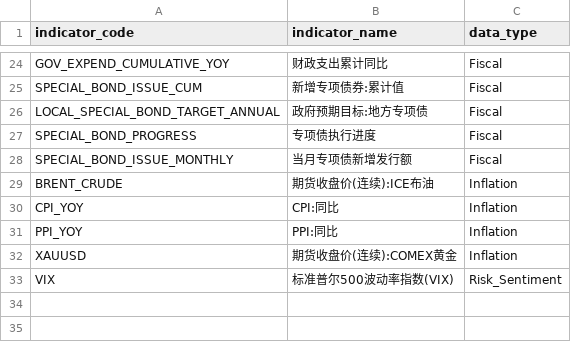
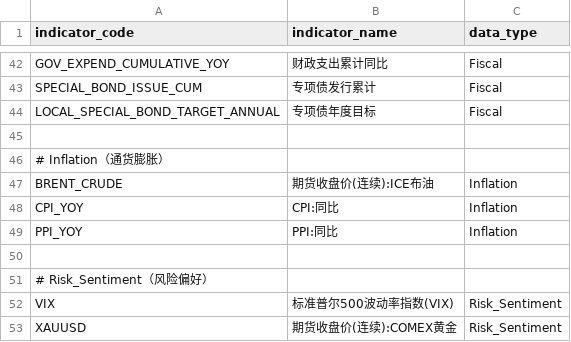
Before and after one commit to zlin4100/landing-zone, a CSV file: 逆向工程/data-type.csv, drawn as a sheet; only a part is shown, gaps mark what is left out; removed rows and columns are numbered as before the commit, all else as after; the diff covers the shown part only; the diff names each change by its address in the sheet, - before the commit and + after, or states it on an @@ line.

Commit message:
Update data-type CSV file to categorize indicators by themes
- Reorganized the `data-type.csv` file to group indicators into thematic categories such as Sentiment, Investment, Real_Estate, Trade, FX, Credit, Rate, Labor, Fiscal, Inflation, and Risk_Sentiment.
- Added new indicators related to sentiment and risk sentiment, enhancing the comprehensiveness of the data.
- Refined existing entries for clarity and improved usability for users analyzing economic data.

```diff
--- a/逆向工程/data-type.csv
+++ b/逆向工程/data-type.csv
-B43 (indicator_name): 新增专项债券:累计值
+B43 (indicator_name): 专项债发行累计
-B44 (indicator_name): 政府预期目标:地方专项债
+B44 (indicator_name): 专项债年度目标
-row 45: SPECIAL_BOND_PROGRESS | 专项债执行进度 | Fiscal
+row 45: (empty)
-row 28: SPECIAL_BOND_ISSUE_MONTHLY | 当月专项债新增发行额 | Fiscal
+row 46: # Inflation（通货膨胀）
-row 50: XAUUSD | 期货收盘价(连续):COMEX黄金 | Inflation
+row 50: (empty)
+row 51: # Risk_Sentiment（风险偏好）
+row 53: XAUUSD | 期货收盘价(连续):COMEX黄金 | Risk_Sentiment
```
Also changed, not shown: 20 added rows, 2 removed rows and 4 edited cells elsewhere in this file.
